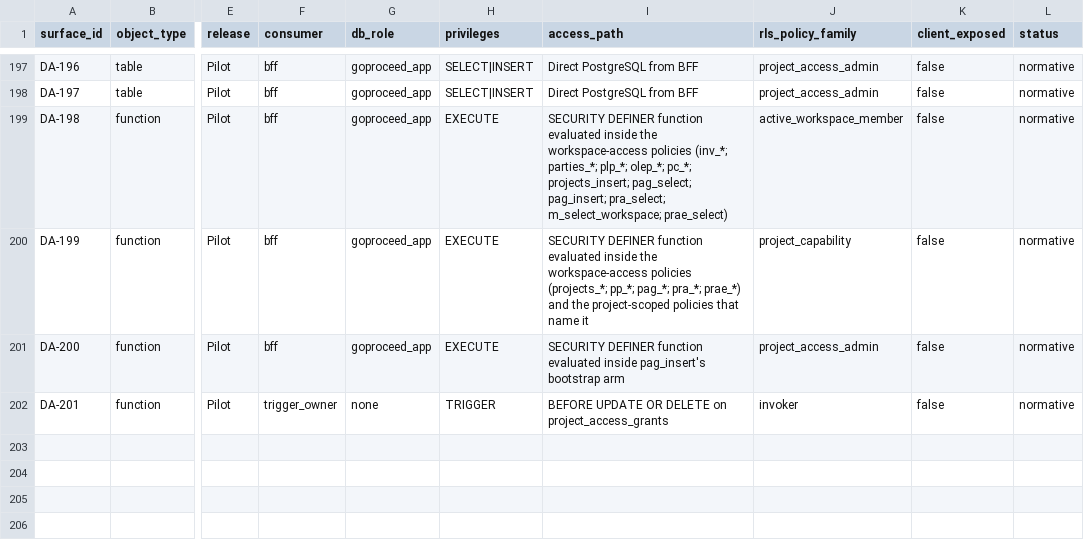
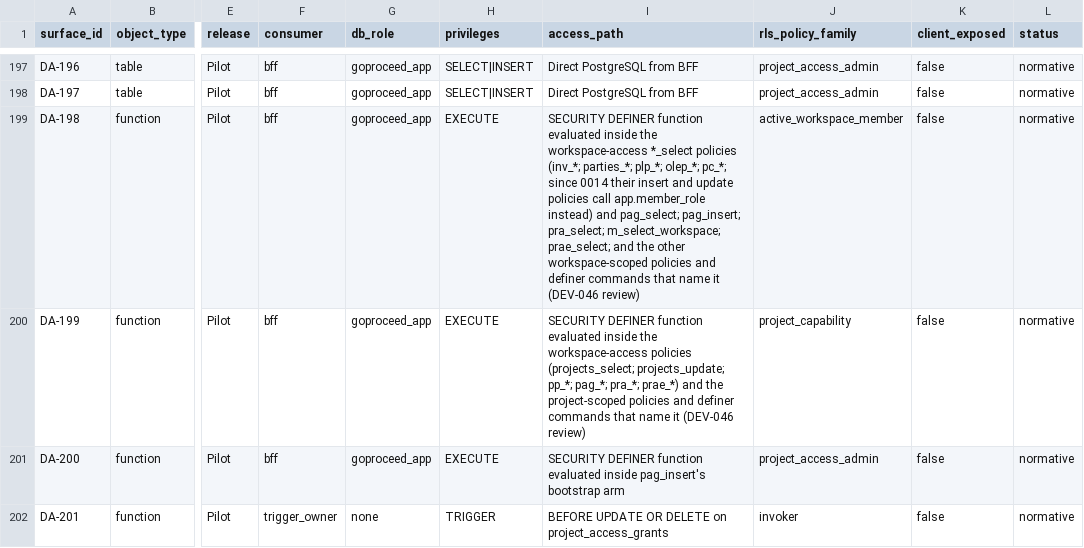
Before and after one commit to akisly/go-proceed, a CSV file: technical/data-access-surface.csv, drawn as a sheet; only a part is shown, gaps mark what is left out; the diff names each change by its address in the sheet, - before the commit and + after, or states it on an @@ line.

```diff
--- a/technical/data-access-surface.csv
+++ b/technical/data-access-surface.csv
-I199 (access_path): …the workspace-access policies (inv_*; parties_*; plp_*; olep_*; pc_*; projects_insert; pag_select; pag_insert; pra_select; m_select_workspace; prae_select)
+I199 (access_path): …the workspace-access *_select policies (inv_*; parties_*; plp_*; olep_*; pc_*; since 0014 their insert and update policies call app.member_role instead) and pag_select; pag_insert; pra_select; m_select_workspace; prae_select; and the other workspace-scoped policies and definer commands that name it (DEV-046 review)
-I200 (access_path): …workspace-access policies (projects_*; pp_*; pag_*; pra_*; prae_*) and the project-scoped policies that name it
+I200 (access_path): …workspace-access policies (projects_select; projects_update; pp_*; pag_*; pra_*; prae_*) and the project-scoped policies and definer commands that name it (DEV-046 review)
```
Also changed, not shown: technical/database/invariant-catalog.csv, 14 other files.
